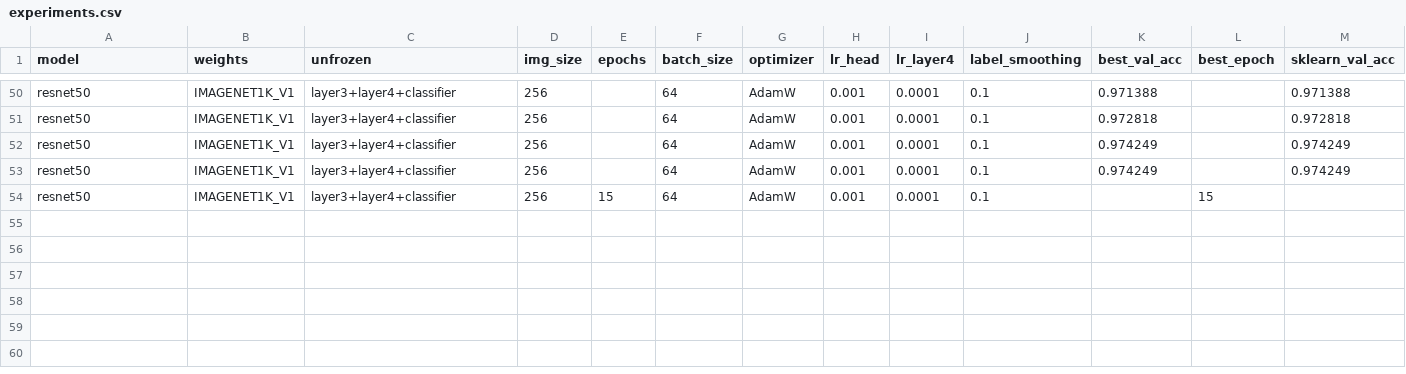
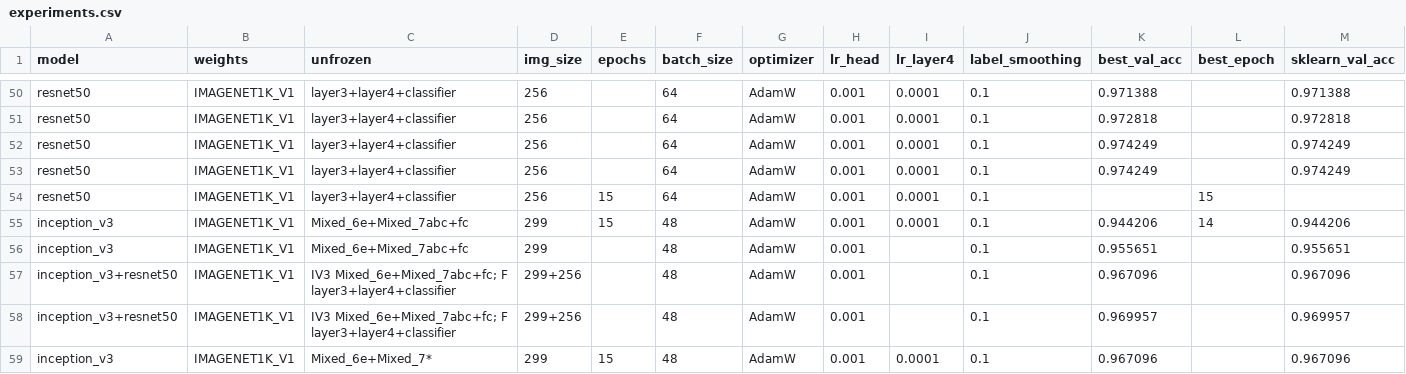
Before and after one commit to coolname01/MLweek2, a CSV file: outputs/experiments.csv, drawn as a sheet; only a part is shown, gaps mark what is left out; rows hold the shown columns only; the diff names each change by its address in the sheet, - before the commit and + after, or states it on an @@ line.

```diff
--- a/outputs/experiments.csv
+++ b/outputs/experiments.csv
+row 55: inception_v3 | IMAGENET1K_V1 | Mixed_6e+Mixed_7abc+fc | 299 | 15 | 48 | AdamW | 0.001 | 0.0001 | 0.1 | 0.944206 | 14 | 0.944206
+row 56: inception_v3 | IMAGENET1K_V1 | Mixed_6e+Mixed_7abc+fc | 299 |  | 48 | AdamW | 0.001 |  | 0.1 | 0.955651 |  | 0.955651
+row 57: inception_v3+resnet50 | IMAGENET1K_V1 | IV3 Mixed_6e+Mixed_7abc+fc; F layer3+layer4+classifier | 299+256 |  | 48 | AdamW | 0.001 |  | 0.1 | 0.967096 |  | 0.967096
+row 58: inception_v3+resnet50 | IMAGENET1K_V1 | IV3 Mixed_6e+Mixed_7abc+fc; F layer3+layer4+classifier | 299+256 |  | 48 | AdamW | 0.001 |  | 0.1 | 0.969957 |  | 0.969957
+row 59: inception_v3 | IMAGENET1K_V1 | Mixed_6e+Mixed_7* | 299 | 15 | 48 | AdamW | 0.001 | 0.0001 | 0.1 | 0.967096 |  | 0.967096
```
Also changed, not shown: 2 other files.
